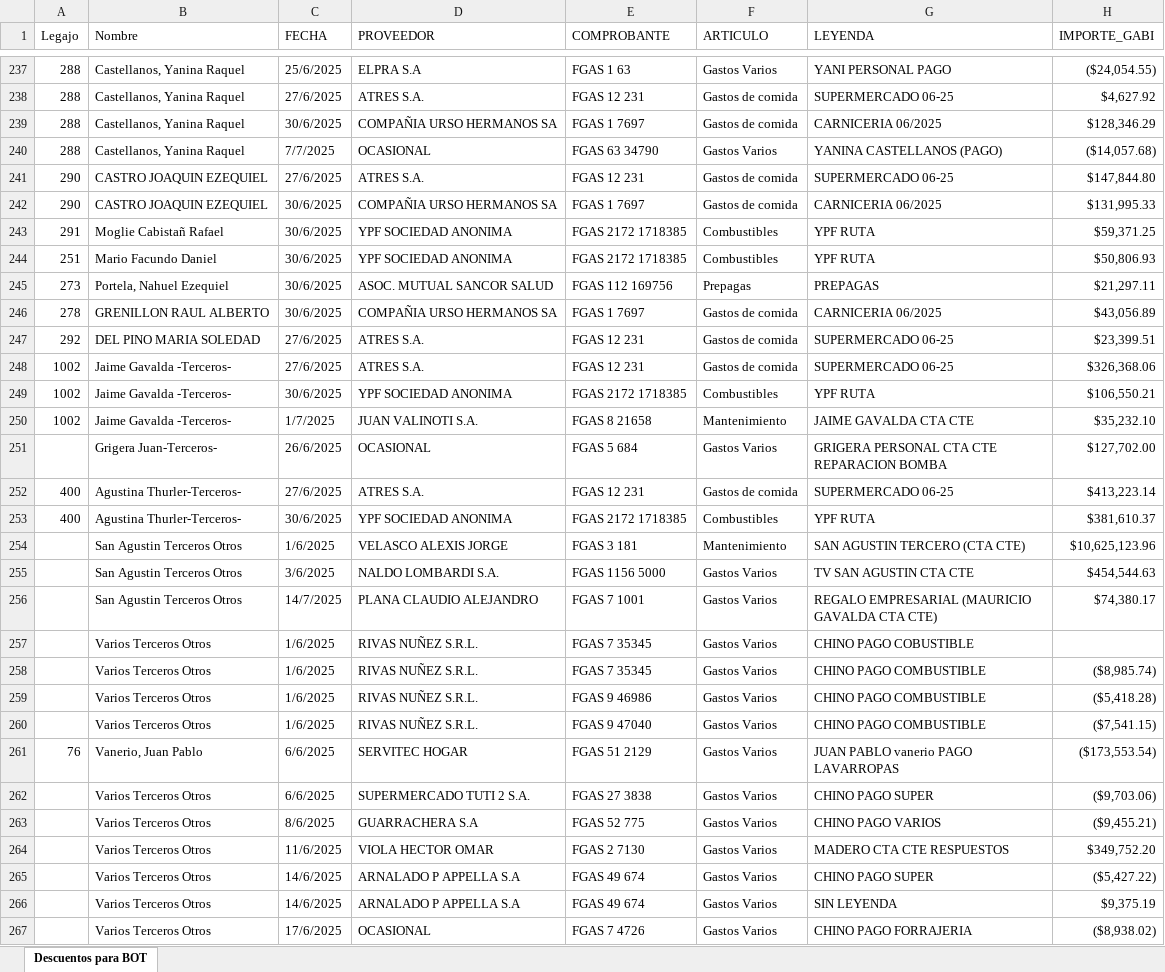
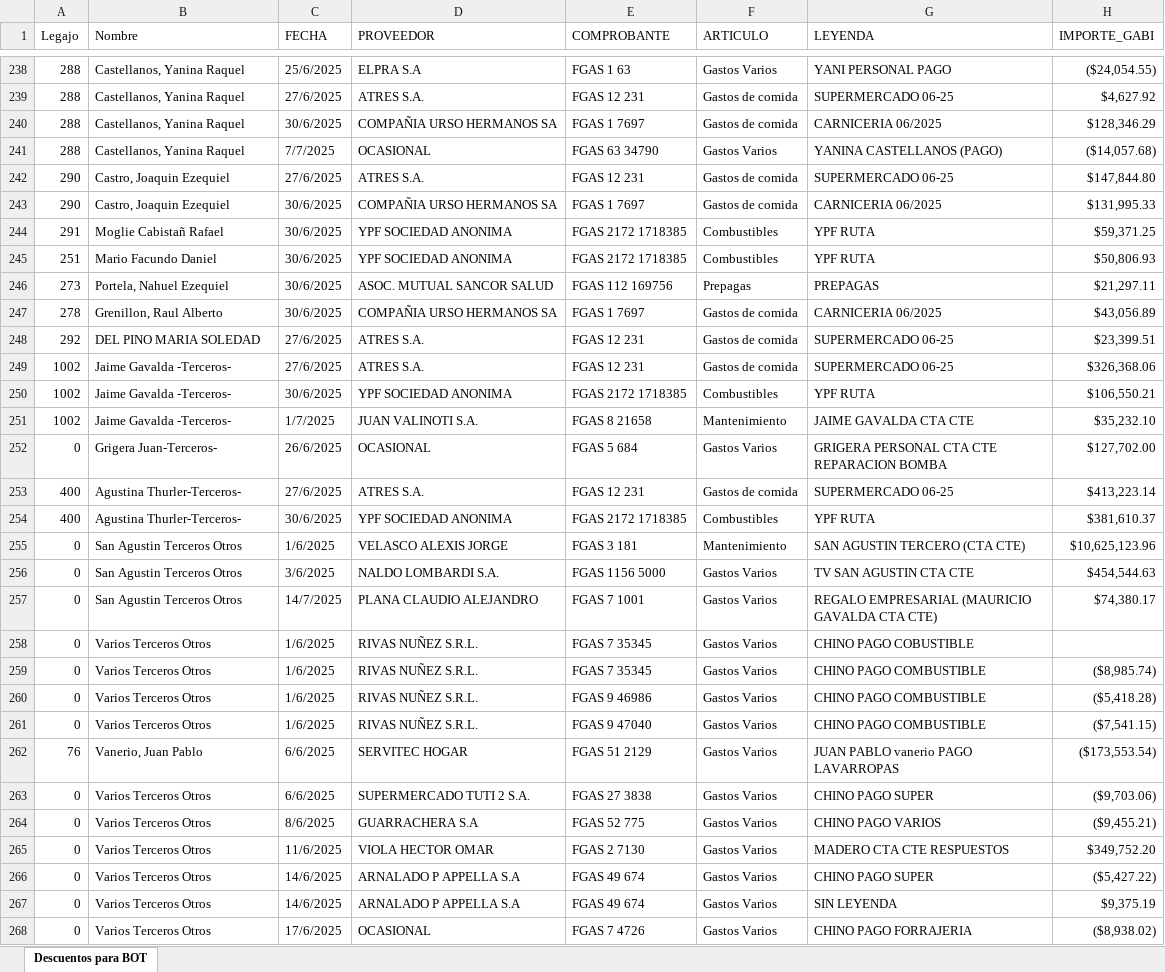
Before and after one commit to Nutralmix/Whatsapp-Bot, an Excel workbook: gastos.xlsx, sheet Descuentos para BOT, drawn as a sheet; only a part is shown, gaps mark what is left out; values as stored, in another font and other column widths than the file's, no cell formats; charts and pictures not drawn; addresses are those after the commit; the diff covers the shown part only; the diff names each change by its address in the sheet, - before the commit and + after, or states it on an @@ line.

```diff
--- a/gastos.xlsx (sheet Descuentos para BOT)
+++ b/gastos.xlsx (sheet Descuentos para BOT)
-B242:B243 (Nombre): CASTRO JOAQUIN EZEQUIEL
+B242:B243 (Nombre): Castro, Joaquin Ezequiel
-B247 (Nombre): GRENILLON RAUL ALBERTO
+B247 (Nombre): Grenillon, Raul Alberto
-A252 (Legajo): (empty)
+A252 (Legajo): 0
-A255:A261 (Legajo): (empty)
+A255:A261 (Legajo): 0
-A263:A268 (Legajo): (empty)
+A263:A268 (Legajo): 0
```
Also changed, not shown: 1 added row, 1 removed row and 22 edited cells elsewhere in this sheet, cell formats, formulas that keep their value, 3 other files.
